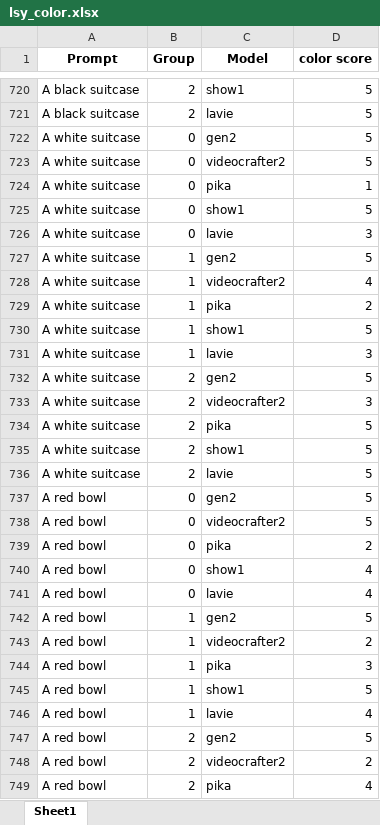
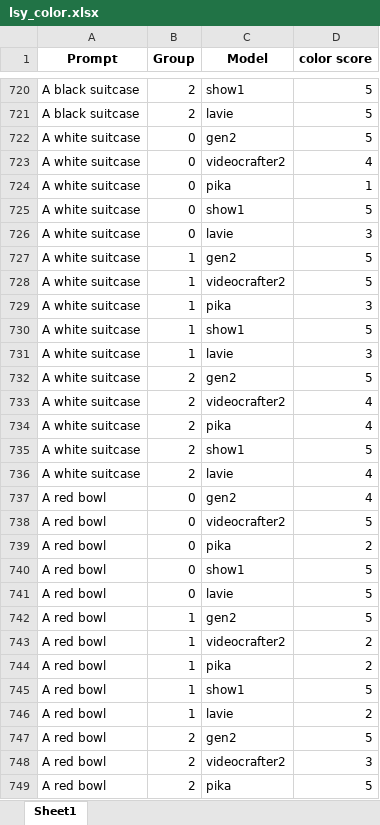
Before and after one commit to Chenzhou2344/HighlyHumanLikeVEB, an Excel workbook: Human_anno/humananno_res/lsy_color.xlsx, sheet Sheet1, drawn as a sheet; only a part is shown, gaps mark what is left out; values as stored, in another font and other column widths than the file's, no borders; the diff covers the shown part only; the diff names each change by its address in the sheet, - before the commit and + after, or states it on an @@ line.

Commit message:
color first eval

```diff
--- a/Human_anno/humananno_res/lsy_color.xlsx (sheet Sheet1)
+++ b/Human_anno/humananno_res/lsy_color.xlsx (sheet Sheet1)
-D723 (color score): 5
+D723 (color score): 4
-D728 (color score): 4
+D728 (color score): 5
-D729 (color score): 2
+D729 (color score): 3
-D733 (color score): 3
+D733 (color score): 4
-D734 (color score): 5
+D734 (color score): 4
-D736:D737 (color score): 5
+D736:D737 (color score): 4
-D740:D741 (color score): 4
+D740:D741 (color score): 5
-D744 (color score): 3
+D744 (color score): 2
-D746 (color score): 4
+D746 (color score): 2
-D748 (color score): 2
+D748 (color score): 3
-D749 (color score): 4
+D749 (color score): 5
```
Also changed, not shown: 432 edited cells elsewhere in this sheet, 6 other files.
